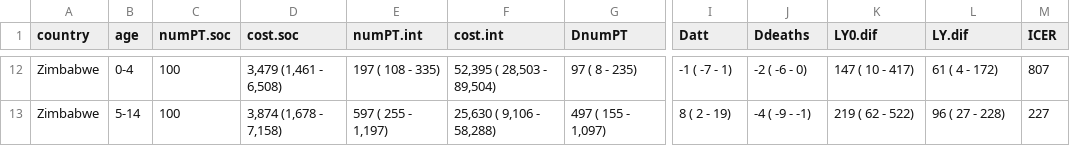
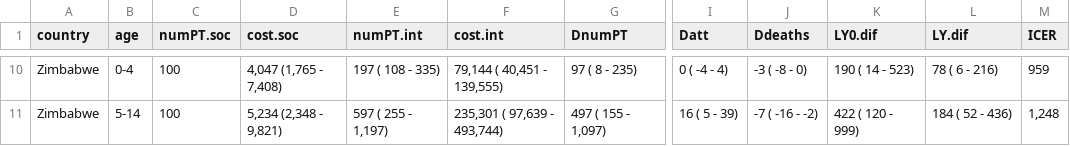
Before and after one commit to petedodd/tippi, a CSV file: model/outdata/ICERagept.1.csv, drawn as a sheet; only a part is shown, gaps mark what is left out; addresses are those after the commit; the diff covers the shown part only; the diff names each change by its address in the sheet, - before the commit and + after, or states it on an @@ line.

```diff
--- a/model/outdata/ICERagept.1.csv
+++ b/model/outdata/ICERagept.1.csv
-D10 (cost.soc): 3,479 (1,461 - 6,508)
+D10 (cost.soc): 4,047 (1,765 - 7,408)
-F10 (cost.int): 52,395 ( 28,503 - 89,504)
+F10 (cost.int): 79,144 ( 40,451 - 139,555)
-I10 (Datt): -1 ( -7 - 1)
+I10 (Datt): 0 ( -4 - 4)
-J10 (Ddeaths): -2 ( -6 - 0)
+J10 (Ddeaths): -3 ( -8 - 0)
-K10 (LY0.dif): 147 ( 10 - 417)
+K10 (LY0.dif): 190 ( 14 - 523)
-L10 (LY.dif): 61 ( 4 - 172)
+L10 (LY.dif): 78 ( 6 - 216)
-M10 (ICER): 807
+M10 (ICER): 959
-D11 (cost.soc): 3,874 (1,678 - 7,158)
+D11 (cost.soc): 5,234 (2,348 - 9,821)
-F11 (cost.int): 25,630 ( 9,106 - 58,288)
+F11 (cost.int): 235,301 ( 97,639 - 493,744)
-I11 (Datt): 8 ( 2 - 19)
+I11 (Datt): 16 ( 5 - 39)
-J11 (Ddeaths): -4 ( -9 - -1)
+J11 (Ddeaths): -7 ( -16 - -2)
-K11 (LY0.dif): 219 ( 62 - 522)
+K11 (LY0.dif): 422 ( 120 - 999)
-L11 (LY.dif): 96 ( 27 - 228)
+L11 (LY.dif): 184 ( 52 - 436)
-M11 (ICER): 227
+M11 (ICER): 1,248
```
Also changed, not shown: 2 removed rows and 56 edited cells elsewhere in this file, model/outdata/ACFcascade.1.csv, model/outdata/ICERpt.1.csv, 3 other files.
